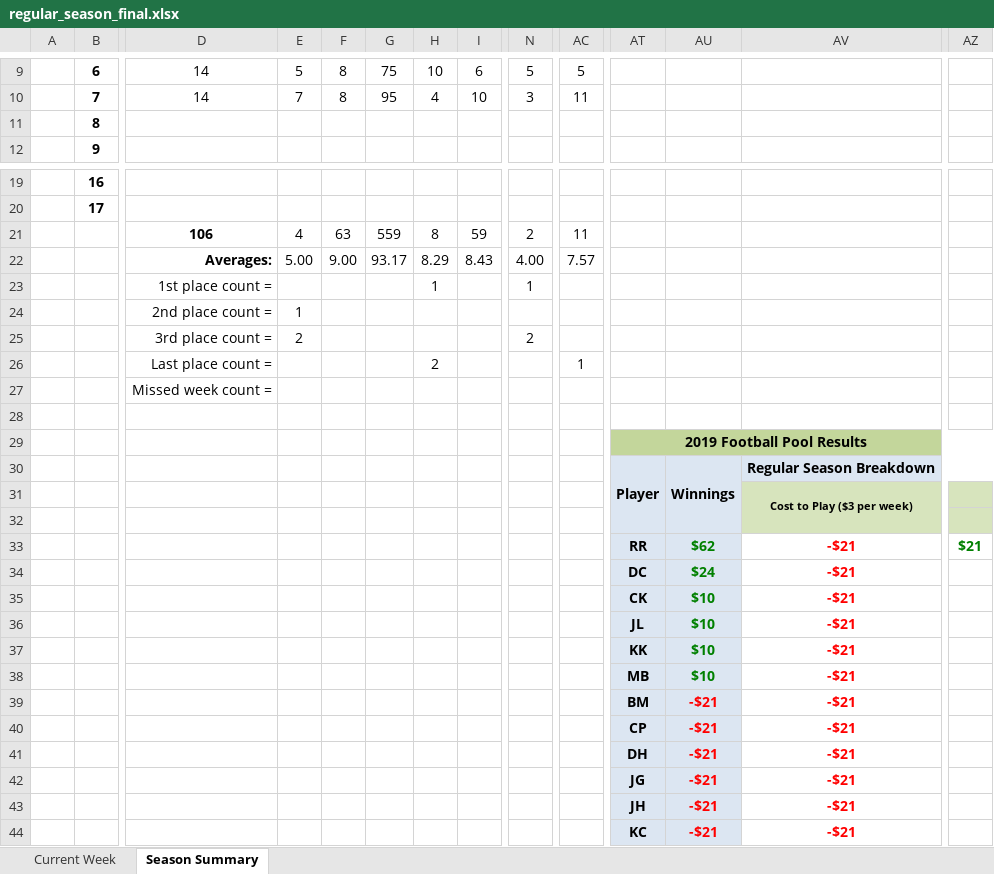
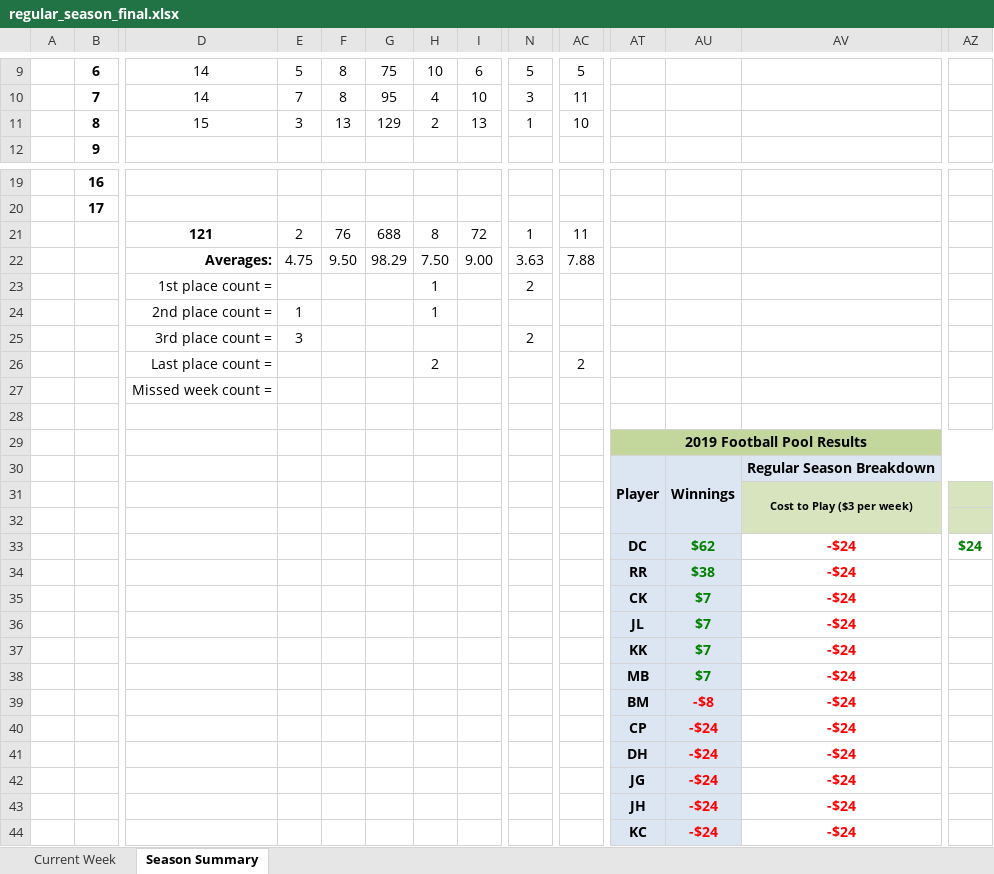
Before and after one commit to jlwebpages/fp, an Excel workbook: regular_season_final.xlsx, sheet Season Summary, drawn as a sheet; only a part is shown, gaps mark what is left out; values as stored, in another font and other column widths than the file's, no borders; conditional formats not drawn; removed rows and columns are numbered as before the commit, all else as after; rows hold the shown columns only; the diff covers the shown part only; the diff names each change by its address in the sheet, - before the commit and + after, or states it on an @@ line.

Commit message:
2019 Week 8 Final update.

```diff
--- a/regular_season_final.xlsx (sheet Season Summary)
+++ b/regular_season_final.xlsx (sheet Season Summary)
-row 11:  | 8
+row 11:  | 8 | 15 | 3 | 13 | 129 | 2 | 13 | 1 | 10
-row 21:  |  | 106 | 4 | 63 | 559 | 8 | 59 | 2 | 11
-row 22:  |  | Averages: | 5.00 | 9.00 | 93.17 | 8.29 | 8.43 | 4.00 | 7.57
+row 21:  |  | 121 | 2 | 76 | 688 | 8 | 72 | 1 | 11
+row 22:  |  | Averages: | 4.75 | 9.50 | 98.29 | 7.50 | 9.00 | 3.63 | 7.88
-N23: 1
+N23: 2
-H24: (empty)
+H24: 1
-E25: 2
+E25: 3
-AC26: 1
+AC26: 2
-row 27:  |  | Missed week count =
+row 27:  |  | Missed week count =
-AT33: RR
+AT33: DC
-AV33: -$21
+AV33: -$24
-AZ33: $21
+AZ33: $24
-row 34:  |  |  |  |  |  |  |  |  |  | DC | $24 | -$21
+row 34:  |  |  |  |  |  |  |  |  |  | RR | $38 | -$24
-AU35:AU38: $10
+AU35:AU38: $7
-AV35:AV38: -$21
+AV35:AV38: -$24
-row 39:  |  |  |  |  |  |  |  |  |  | BM | -$21 | -$21
-row 40:  |  |  |  |  |  |  |  |  |  | CP | -$21 | -$21
-row 41:  |  |  |  |  |  |  |  |  |  | DH | -$21 | -$21
-row 42:  |  |  |  |  |  |  |  |  |  | JG | -$21 | -$21
-row 43:  |  |  |  |  |  |  |  |  |  | JH | -$21 | -$21
-row 44:  |  |  |  |  |  |  |  |  |  | KC | -$21 | -$21
+row 39:  |  |  |  |  |  |  |  |  |  | BM | -$8 | -$24
+row 40:  |  |  |  |  |  |  |  |  |  | CP | -$24 | -$24
+row 41:  |  |  |  |  |  |  |  |  |  | DH | -$24 | -$24
+row 42:  |  |  |  |  |  |  |  |  |  | JG | -$24 | -$24
+row 43:  |  |  |  |  |  |  |  |  |  | JH | -$24 | -$24
+row 44:  |  |  |  |  |  |  |  |  |  | KC | -$24 | -$24
```
Also changed, not shown: 13 edited cells elsewhere in this sheet, sheet Current Week, hidden cells, 4 other files.
